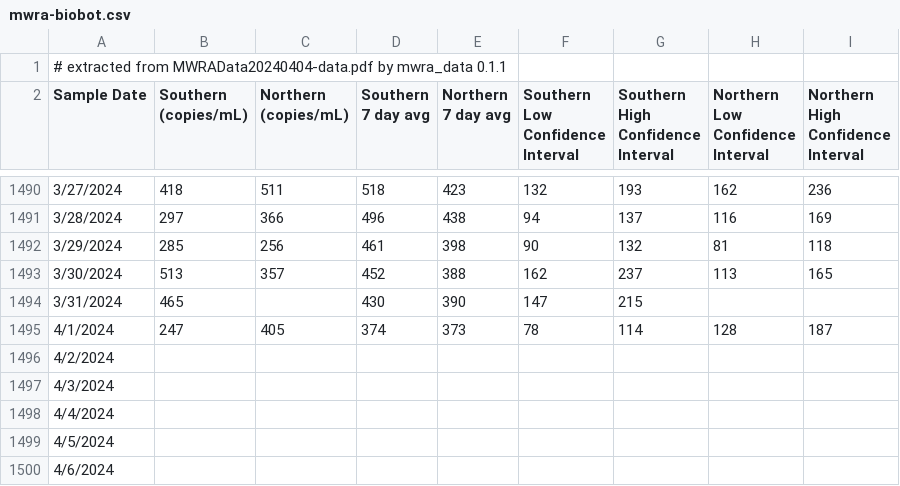
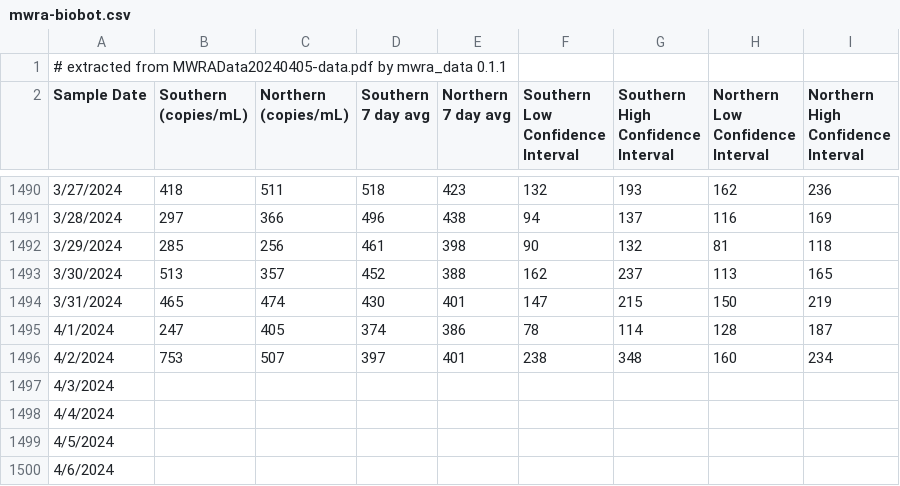
Before and after one commit to bensteinberg/mwra-biobot, a CSV file: mwra-biobot.csv, drawn as a sheet; only a part is shown, gaps mark what is left out.

Commit message:
Update from MWRAData20240405-data.pdf

```diff
--- a/mwra-biobot.csv
+++ b/mwra-biobot.csv
@@ -1,2 +1,2 @@
-# extracted from MWRAData20240404-data.pdf by mwra_data 0.1.1
+# extracted from MWRAData20240405-data.pdf by mwra_data 0.1.1
 Sample Date,"Southern
@@ -1505,5 +1505,5 @@ Interval"
 3/30/2024,513,357,452,388,162,237,113,165
-3/31/2024,465,,430,390,147,215,,
-4/1/2024,247,405,374,373,78,114,128,187
-4/2/2024,,,,,,,,
+3/31/2024,465,474,430,401,147,215,150,219
+4/1/2024,247,405,374,386,78,114,128,187
+4/2/2024,753,507,397,401,238,348,160,234
 4/3/2024,,,,,,,,
```
Also changed, not shown: mwra-biobot-tidied.csv, 1 other file.
